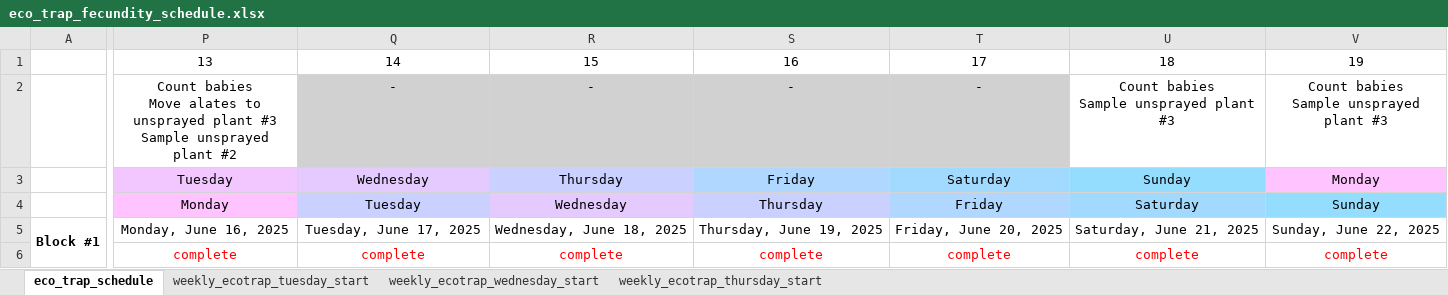
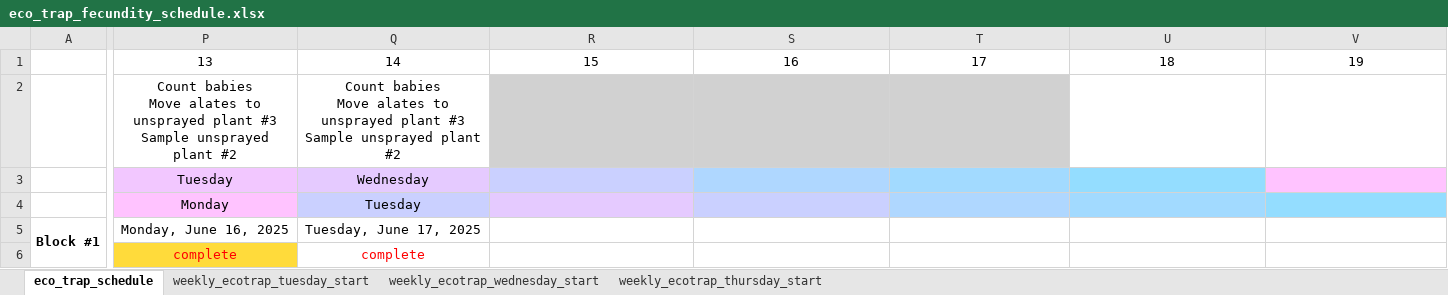
Before and after one commit to Hendry-Lab/eco_traps_fecundity, an Excel workbook: eco_trap_fecundity_schedule.xlsx, sheet eco_trap_schedule, drawn as a sheet; only a part is shown, gaps mark what is left out; values as stored, in another font and other column widths than the file's, no borders; conditional formats not drawn; ↵ is a line break in a cell; the diff covers the shown part only; the diff names each change by its address in the sheet, - before the commit and + after, or states it on an @@ line.

Commit message:
update

```diff
--- a/eco_trap_fecundity_schedule.xlsx (sheet eco_trap_schedule)
+++ b/eco_trap_fecundity_schedule.xlsx (sheet eco_trap_schedule)
-Q2: -
+Q2: Count babies ↵ Move alates to unsprayed plant #3 ↵ Sample unsprayed plant #2
-Q2 fill: #D1D1D1
+Q2 fill: none
-R2: -
+R2: (empty)
-S2: -
+S2: (empty)
-T2: -
+T2: (empty)
-U2: Count babies ↵ Sample unsprayed plant #3
+U2: (empty)
-V2: Count babies ↵ Sample unsprayed plant #3
+V2: (empty)
-R3: Thursday
+R3: (empty)
-S3: Friday
+S3: (empty)
-T3: Saturday
+T3: (empty)
-U3: Sunday
+U3: (empty)
-V3: Monday
+V3: (empty)
-R4: Wednesday
+R4: (empty)
-S4: Thursday
+S4: (empty)
-T4: Friday
+T4: (empty)
-U4: Saturday
+U4: (empty)
-V4: Sunday
+V4: (empty)
-R5: Wednesday, June 18, 2025
+R5: (empty)
-S5: Thursday, June 19, 2025
+S5: (empty)
-T5: Friday, June 20, 2025
+T5: (empty)
-U5: Saturday, June 21, 2025
+U5: (empty)
-V5: Sunday, June 22, 2025
+V5: (empty)
-P6 fill: none
+P6 fill: #FFDB3B
-R6: complete
+R6: (empty)
-S6: complete
+S6: (empty)
-T6: complete
+T6: (empty)
-U6: complete
+U6: (empty)
-V6: complete
+V6: (empty)
```
Also changed, not shown: 4 added rows, 46 edited cells, cell formats and merged cells elsewhere in this sheet.
